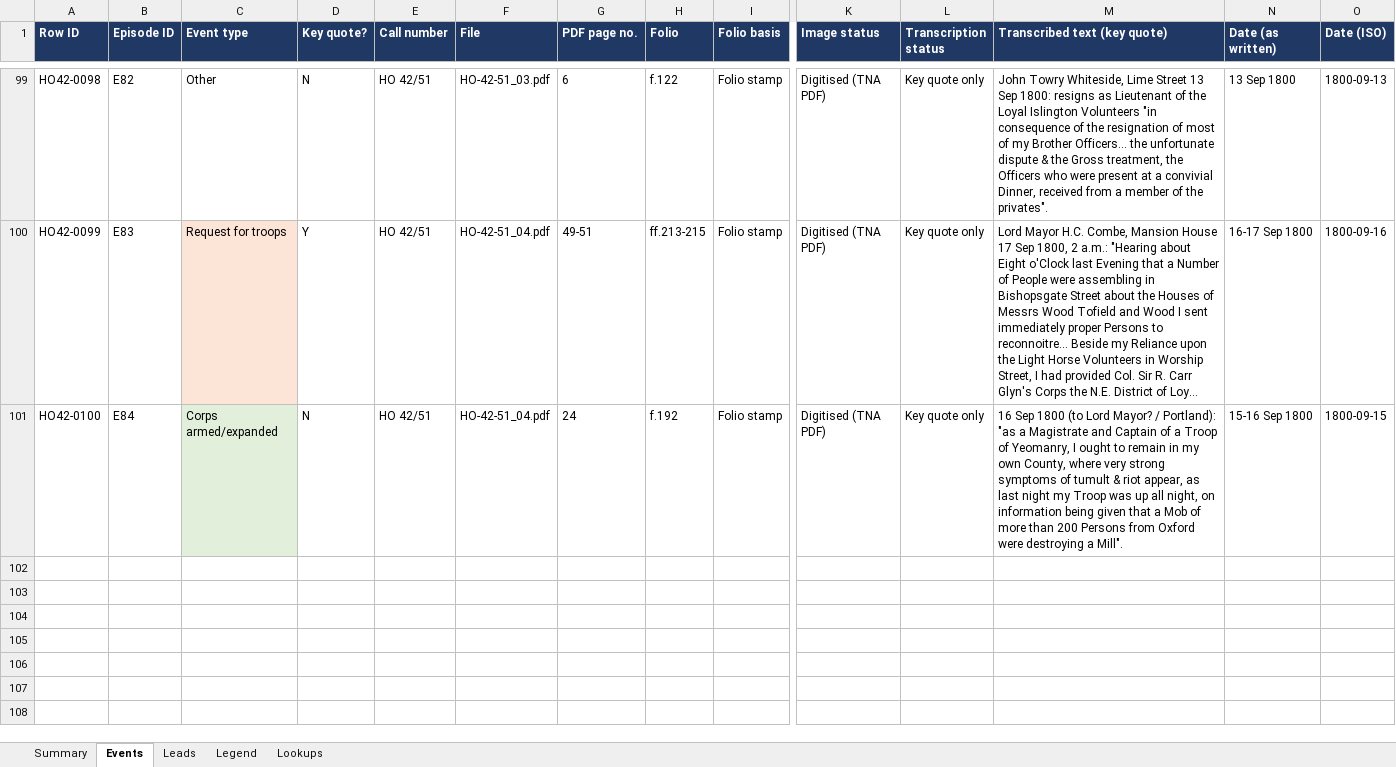
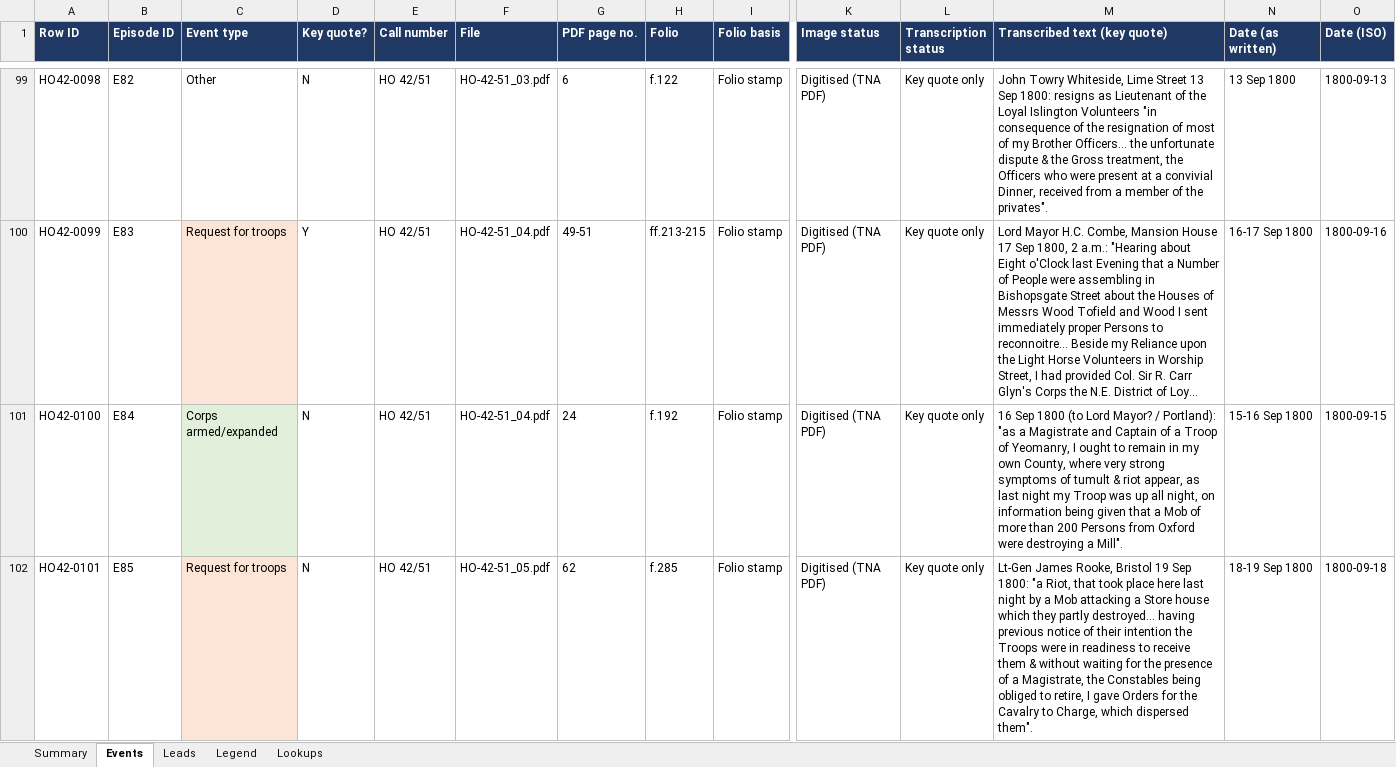
Before and after one commit to cbrinkmanschwartz/Zurich, an Excel workbook: HO42_extraction_log.xlsx, sheet Events, drawn as a sheet; only a part is shown, gaps mark what is left out; long unchanged cells end in …; values as stored, in another font and other column widths than the file's, no borders; charts and pictures not drawn; rows hold the shown columns only; the diff covers the shown part only; the diff names each change by its address in the sheet, - before the commit and + after, or states it on an @@ line.

```diff
--- a/HO42_extraction_log.xlsx (sheet Events)
+++ b/HO42_extraction_log.xlsx (sheet Events)
+row 102: HO42-0101 | E85 | Request for troops | N | HO 42/51 | HO-42-51_05.pdf | 62 | f.285 | Folio stamp | Digitised (TNA PDF) | Key quote only | Lt-Gen James Rooke, Bristol 19 Sep 1800: "a Riot, that took place here last night by a Mob attacking a Store house which they partly destroyed... having previous notice of their intention the Troops were in readiness to receive them & without waiting for the presence of a Magistrate, the Constables being obliged to retire, I gave Orders for the Cavalry to Charge, which dispersed them". | 18-19 Sep 1800 | 1800-09-18
```
Also changed, not shown: 1 added row elsewhere in this sheet, sheet Summary, sheet Legend.
